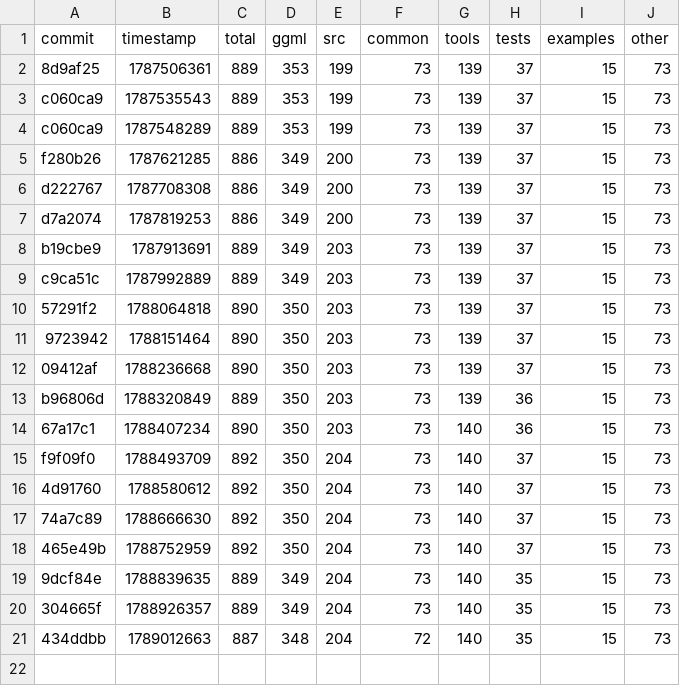
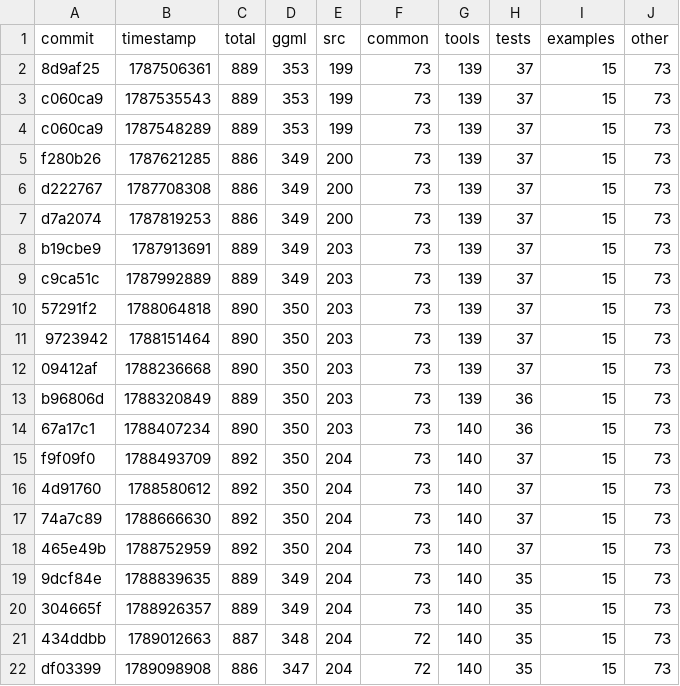
Before and after one commit to ggml-org/llama.cpp-dev, a CSV file: todo-counts.csv, drawn as a sheet.

```diff
--- a/todo-counts.csv
+++ b/todo-counts.csv
@@ -21 +21,2 @@ f9f09f0,1788493709,892,350,204,73,140,37,15,73
 434ddbb,1789012663,887,348,204,72,140,35,15,73
+df03399,1789098908,886,347,204,72,140,35,15,73
```
Also changed, not shown: 2 other files.
